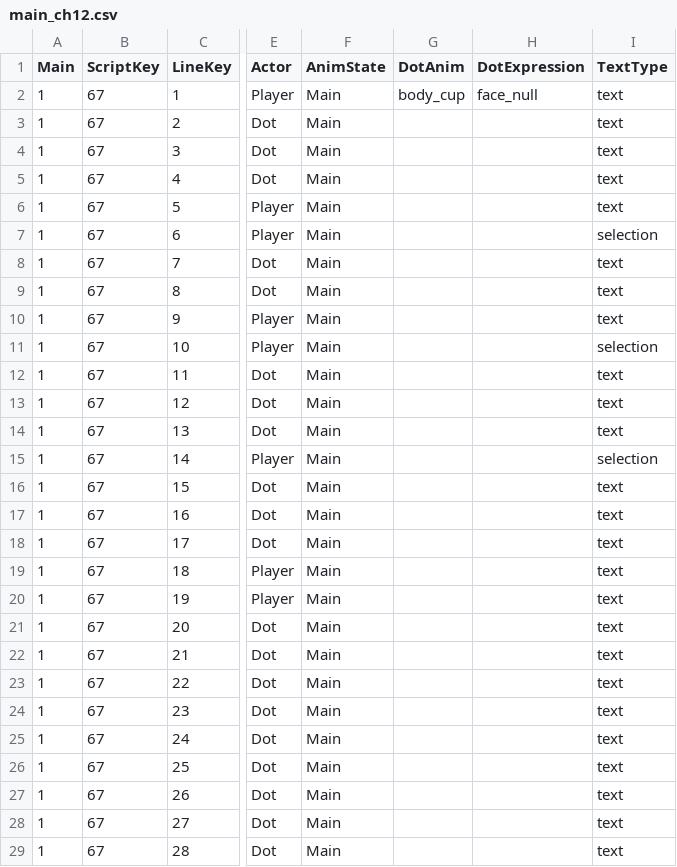
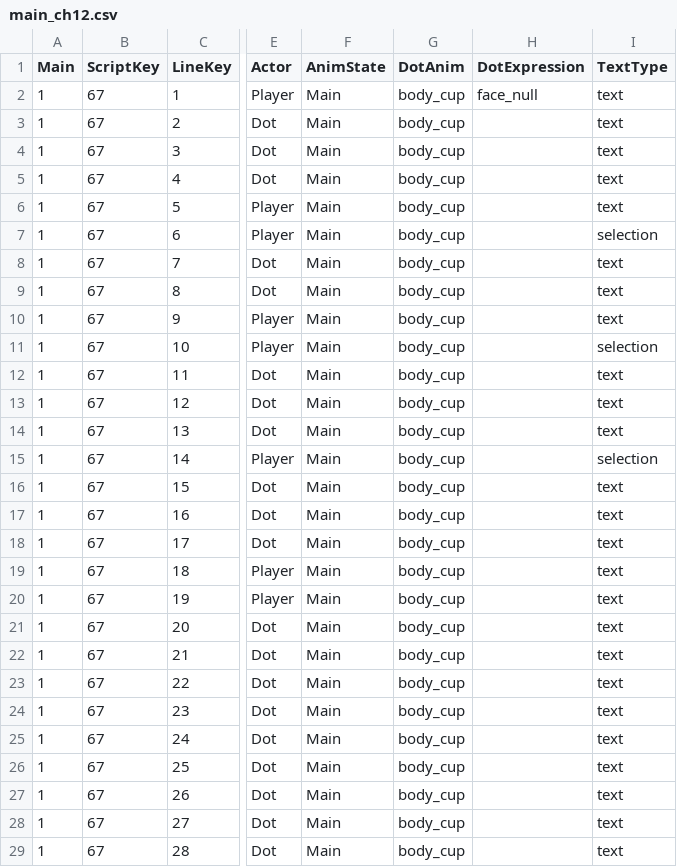
Before and after one commit to MungchiTheBlackThing/The-Black-Thing, a CSV file: Assets/Resources/CSV/main_script/main_ch12.csv, drawn as a sheet; only a part is shown, gaps mark what is left out; the diff covers the shown part only; the diff names each change by its address in the sheet, - before the commit and + after, or states it on an @@ line.

```diff
--- a/Assets/Resources/CSV/main_script/main_ch12.csv
+++ b/Assets/Resources/CSV/main_script/main_ch12.csv
-G3:G29 (DotAnim): (empty)
+G3:G29 (DotAnim): body_cup
```
Also changed, not shown: 117 edited cells elsewhere in this file, Assets/Resources/CSV/LocalizationCSV/Main_Ch11.csv, Assets/Resources/CSV/LocalizationCSV/Main_Ch8.csv, 44 other files.
